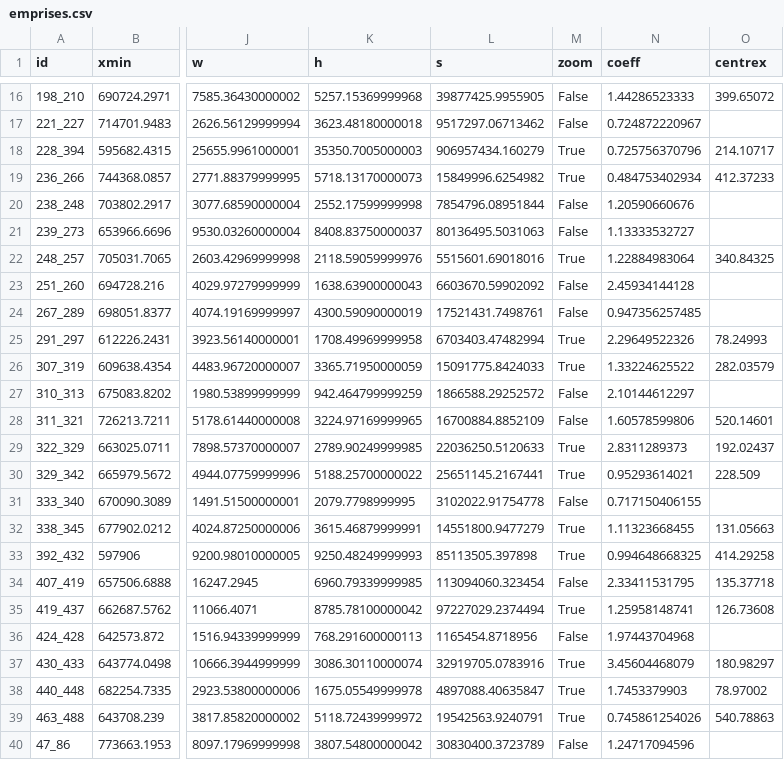
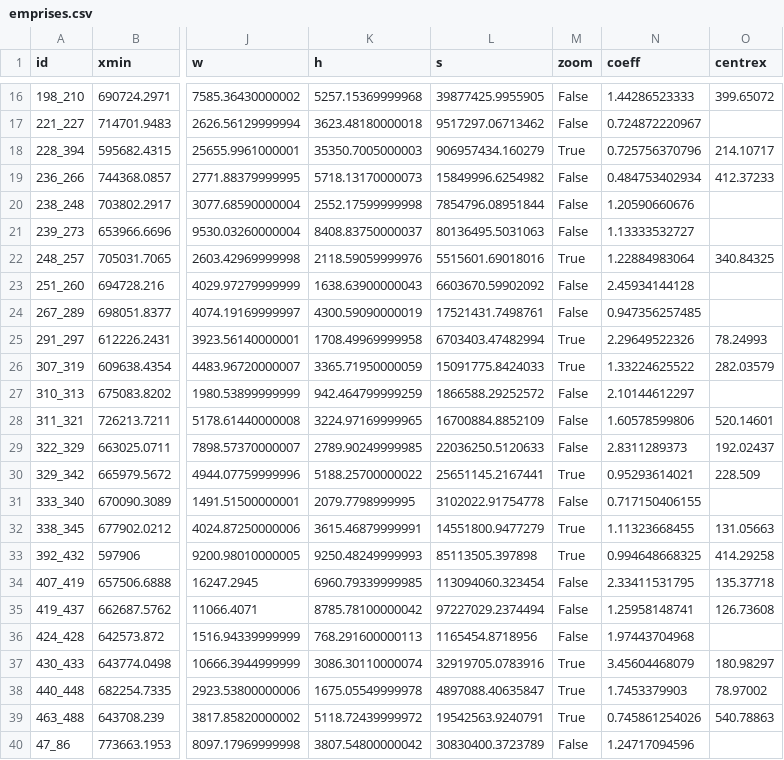
Before and after one commit to sarahcab/sarahcab.github.io, a CSV file: tves/atlas_synergie/data/emprises.csv, drawn as a sheet; only a part is shown, gaps mark what is left out; the diff names each change by its address in the sheet, - before the commit and + after, or states it on an @@ line.

```diff
--- a/tves/atlas_synergie/data/emprises.csv
+++ b/tves/atlas_synergie/data/emprises.csv
-M19 (zoom): True
+M19 (zoom): False
-M29 (zoom): True
+M29 (zoom): False
-M35 (zoom): True
+M35 (zoom): False
```
Also changed, not shown: 3 other files.
